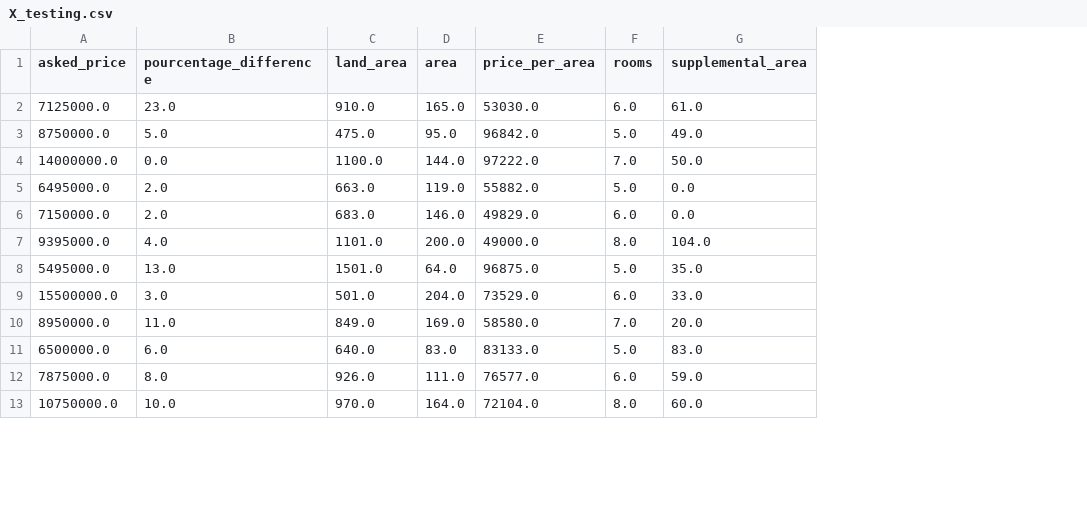
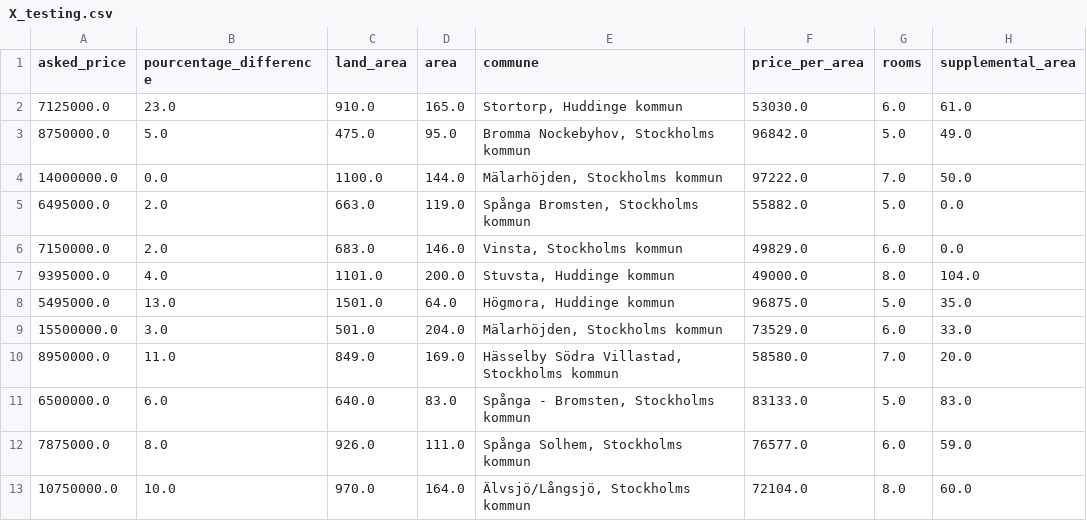
Before and after one commit to AndresTrujillo1811-bit/data-pipeline-for-ml_examensarbete, a CSV file: machine_learning/data/X_testing.csv, drawn as a sheet; only a part is shown; the diff names each change by its address in the sheet, - before the commit and + after, or states it on an @@ line.

Commit message:
fixing dashboard for commune

```diff
--- a/machine_learning/data/X_testing.csv
+++ b/machine_learning/data/X_testing.csv
+column E (commune), rows 2-13: Stortorp, Huddinge kommun | Bromma Nockebyhov, Stockholms kommun | Mälarhöjden, Stockholms kommun | Spånga Bromsten, Stockholms kommun | Vinsta, Stockholms kommun | Stuvsta, Huddinge kommun | Högmora, Huddinge kommun | Mälarhöjden, Stockholms kommun | Hässelby Södra Villastad, Stockholms kommun | Spånga - Bromsten, Stockholms kommun | Spånga Solhem, Stockholms kommun | Älvsjö/Långsjö, Stockholms kommun
```
Also changed, not shown: 6 other files.
